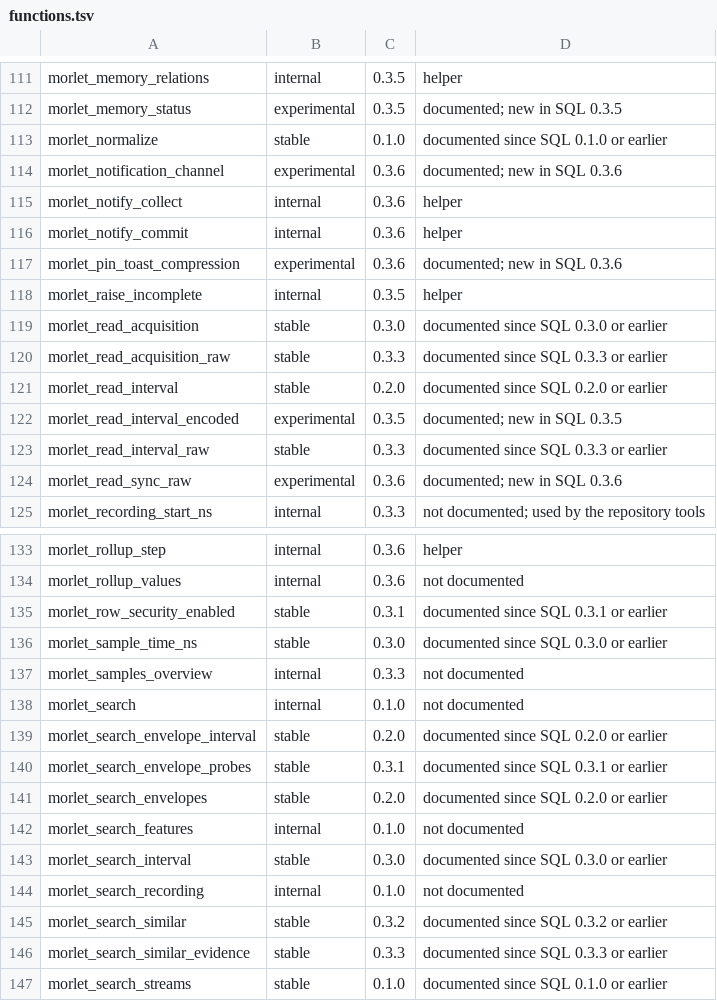
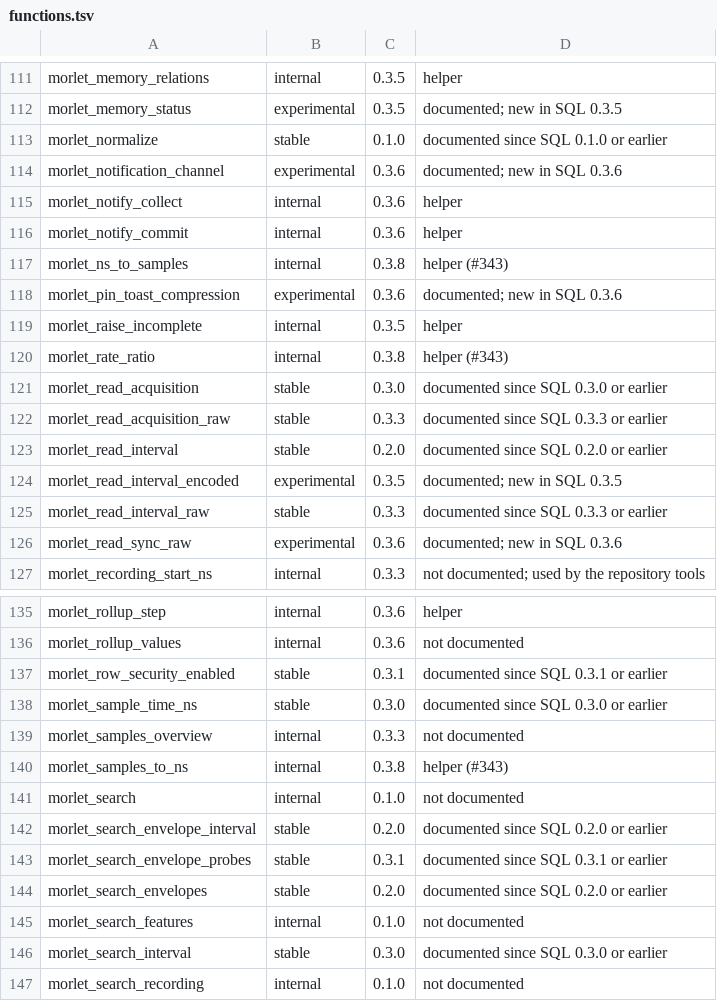
Before and after one commit to merkhet-io/morletdb, a TSV file: extensions/pg_morlet/api/functions.tsv, drawn as a sheet; only a part is shown, gaps mark what is left out; the shorter side is filled out with more unchanged rows.

```diff
--- a/extensions/pg_morlet/api/functions.tsv
+++ b/extensions/pg_morlet/api/functions.tsv
@@ -116,4 +116,6 @@ morlet_notify_collect	internal	0.3.6	helper
 morlet_notify_commit	internal	0.3.6	helper
+morlet_ns_to_samples	internal	0.3.8	helper (#343)
 morlet_pin_toast_compression	experimental	0.3.6	documented; new in SQL 0.3.6
 morlet_raise_incomplete	internal	0.3.5	helper
+morlet_rate_ratio	internal	0.3.8	helper (#343)
 morlet_read_acquisition	stable	0.3.0	documented since SQL 0.3.0 or earlier
@@ -137,2 +139,3 @@ morlet_sample_time_ns	stable	0.3.0	documented since SQL 0.3.0 or earlier
 morlet_samples_overview	internal	0.3.3	not documented
+morlet_samples_to_ns	internal	0.3.8	helper (#343)
 morlet_search	internal	0.1.0	not documented
```
Also changed, not shown: 11 other files.
